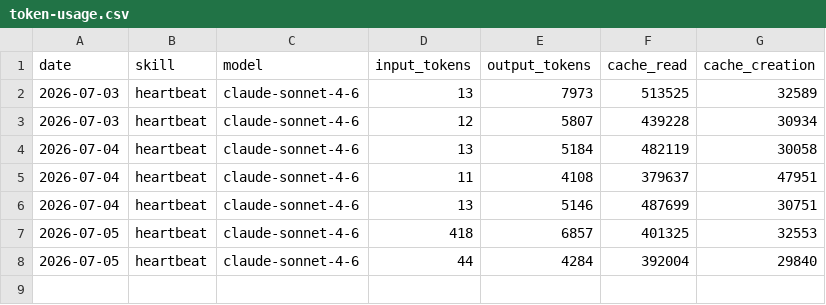
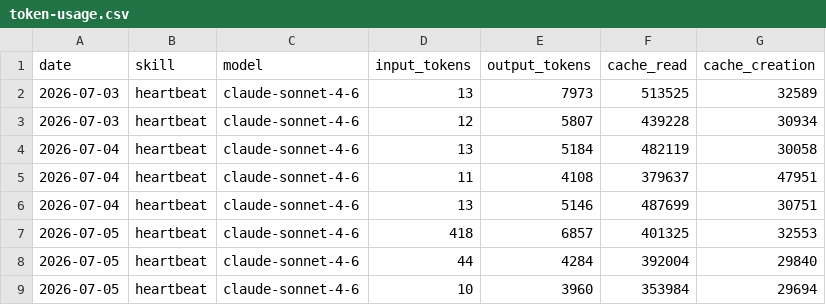
Before and after one commit to nigelon11/aeon, a CSV file: memory/token-usage.csv, drawn as a sheet; the diff names each change by its address in the sheet, - before the commit and + after, or states it on an @@ line.

Commit message:
chore(heartbeat): auto-commit 2026-07-05

```diff
--- a/memory/token-usage.csv
+++ b/memory/token-usage.csv
+row 9: 2026-07-05 | heartbeat | claude-sonnet-4-6 | 10 | 3960 | 353984 | 29694
```
Also changed, not shown: 3 other files.
